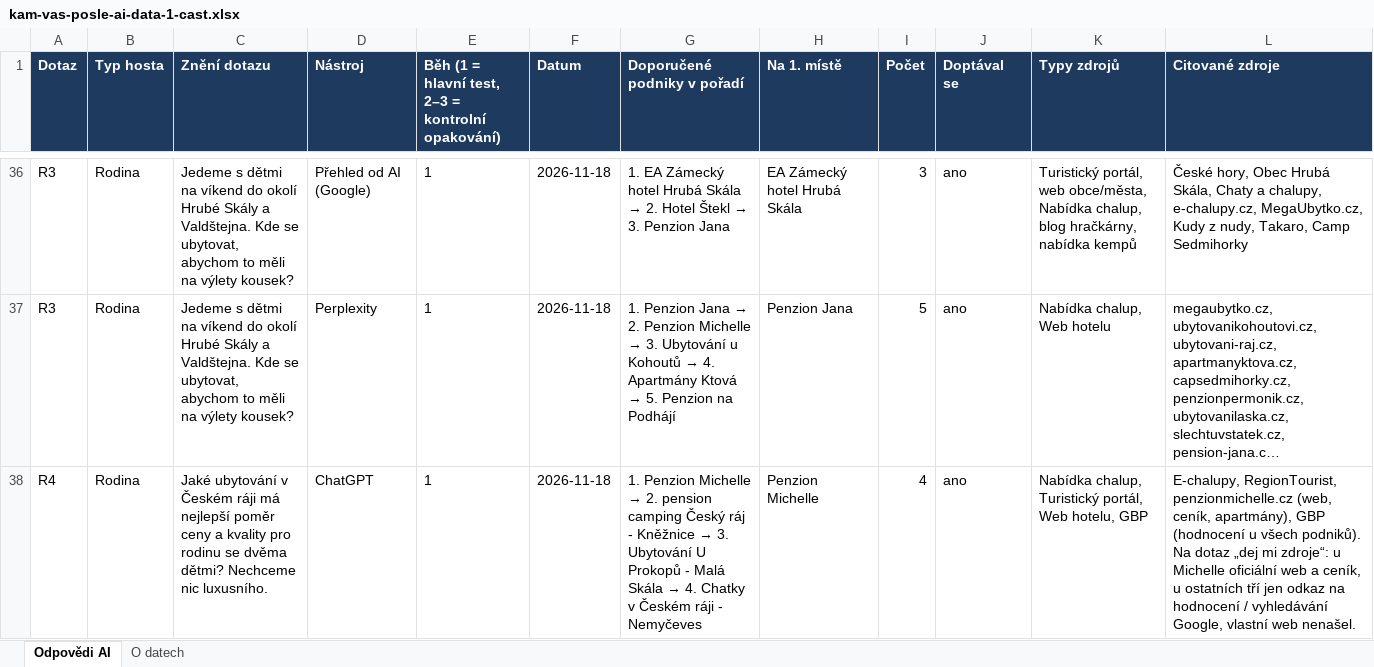
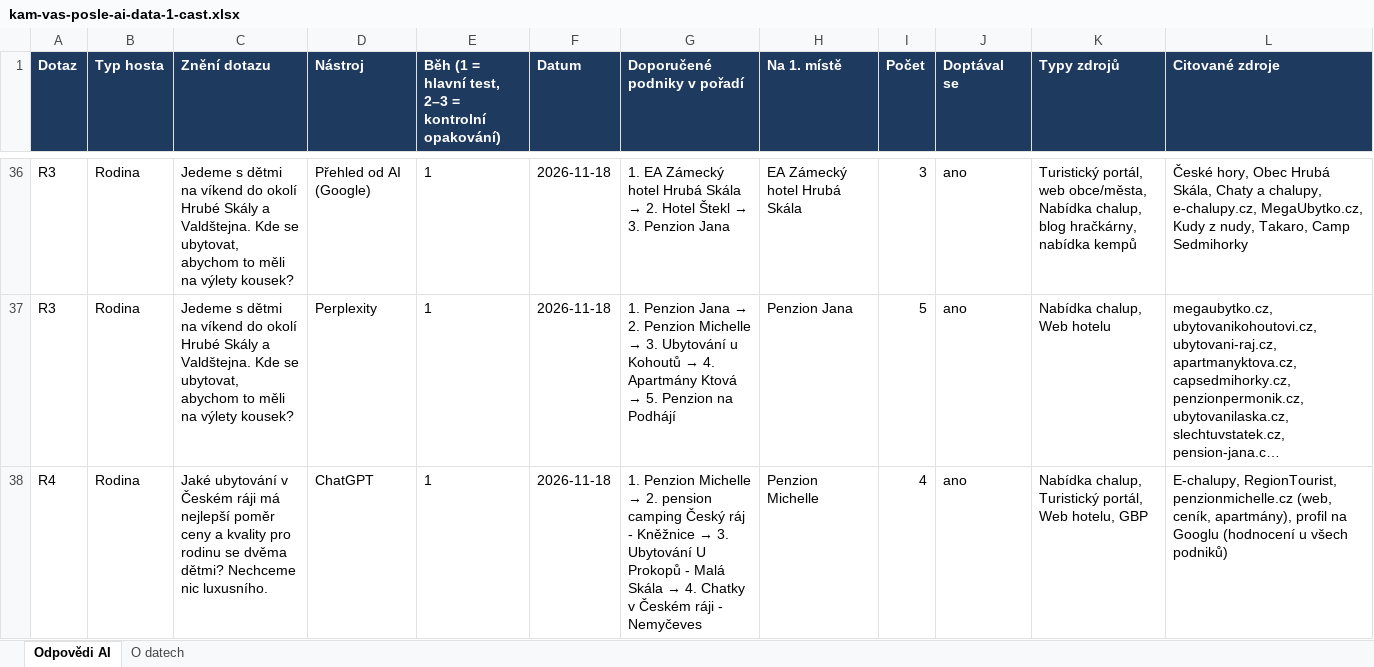
Before and after one commit to sezemska-ui/eva-web, an Excel workbook: public/data/kam-vas-posle-ai-data-1-cast.xlsx, sheet Odpovědi AI, drawn as a sheet; only a part is shown, gaps mark what is left out; long unchanged cells end in …; values as stored, in another font and other column widths than the file's, no borders; the diff covers the shown part only; the diff names each change by its address in the sheet, - before the commit and + after, or states it on an @@ line.

```diff
--- a/public/data/kam-vas-posle-ai-data-1-cast.xlsx (sheet Odpovědi AI)
+++ b/public/data/kam-vas-posle-ai-data-1-cast.xlsx (sheet Odpovědi AI)
-L38 (Citované zdroje): …ceník, apartmány), GBP (hodnocení u všech podniků). Na dotaz „dej mi zdroje“: u Michelle oficiální web a ceník, u ostatních tří jen odkaz na hodnocení / vyhledávání Google, vlastní web nenašel.
+L38 (Citované zdroje): …ceník, apartmány), profil na Googlu (hodnocení u všech podniků)
```
Also changed, not shown: 20 edited cells elsewhere in this sheet, 1 other file.
